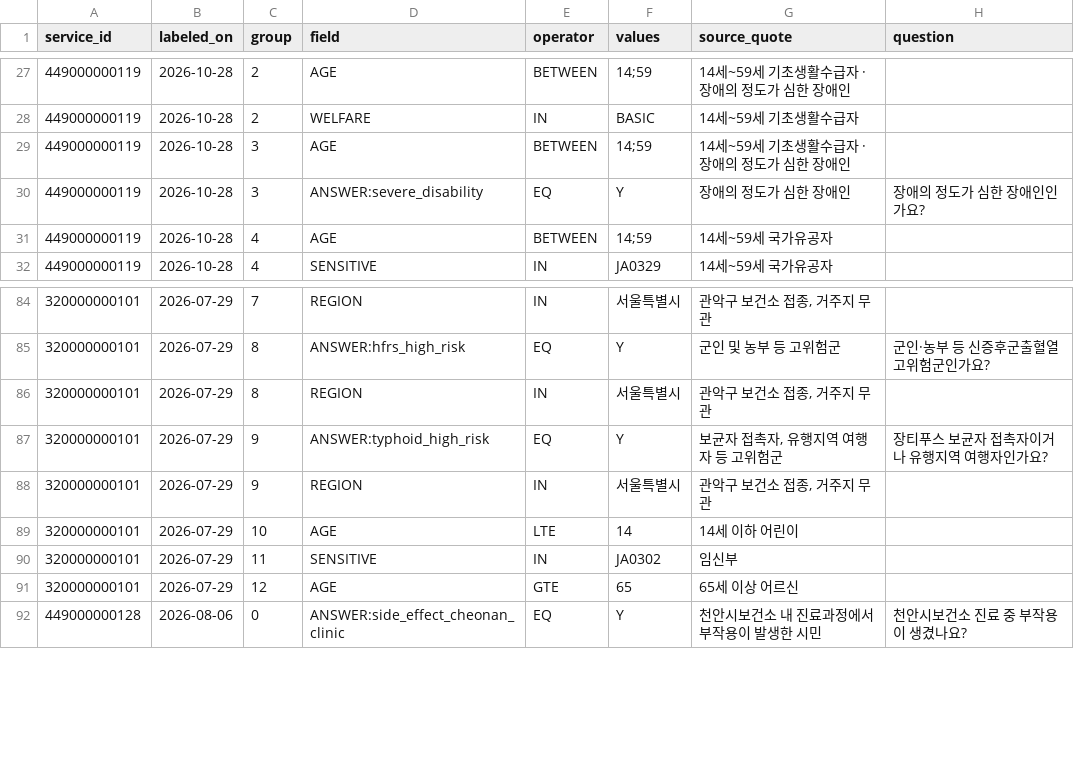
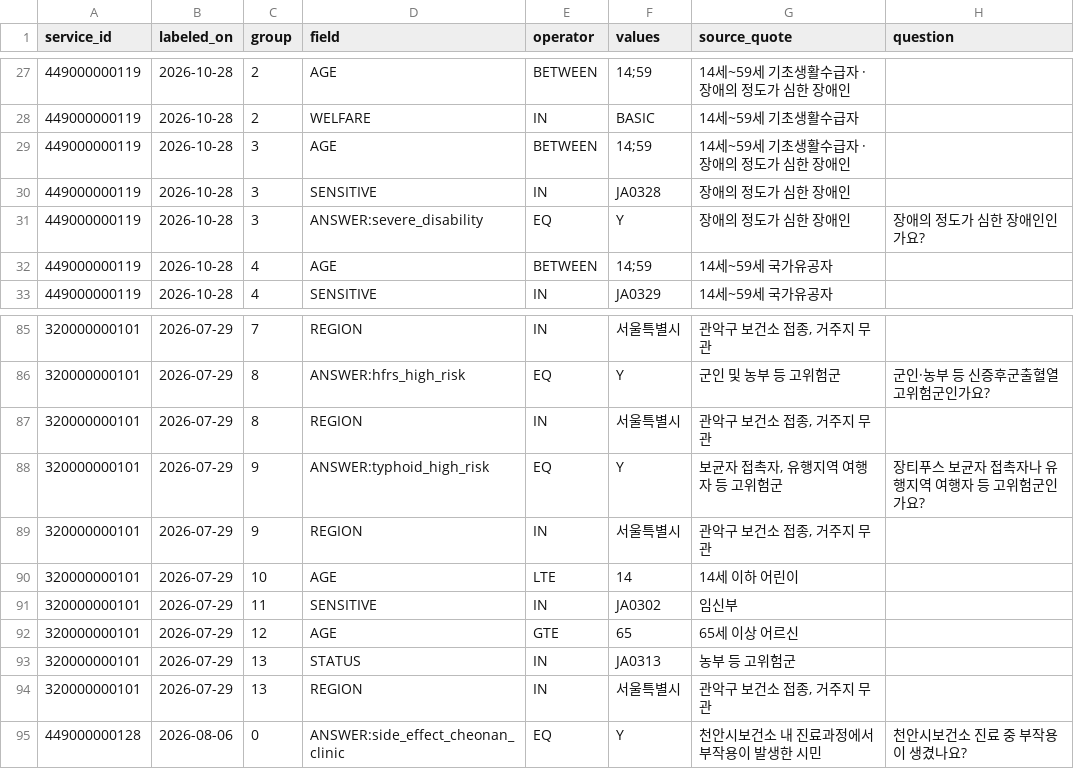
Before and after one commit to JavaSpring-TeamB/bokdeongi, a CSV file: backend/src/main/resources/eligibility/label-rules.csv, drawn as a sheet; only a part is shown, gaps mark what is left out; addresses are those after the commit; the diff names each change by its address in the sheet, - before the commit and + after, or states it on an @@ line.

```diff
--- a/backend/src/main/resources/eligibility/label-rules.csv
+++ b/backend/src/main/resources/eligibility/label-rules.csv
+row 30: 449000000119 | 2026-10-28 | 3 | SENSITIVE | IN | JA0328 | 장애의 정도가 심한 장애인
-H88 (question): 장티푸스 보균자 접촉자이거나 유행지역 여행자인가요?
+H88 (question): 장티푸스 보균자 접촉자나 유행지역 여행자 등 고위험군인가요?
+row 93: 320000000101 | 2026-07-29 | 13 | STATUS | IN | JA0313 | 농부 등 고위험군
+row 94: 320000000101 | 2026-07-29 | 13 | REGION | IN | 서울특별시 | 관악구 보건소 접종, 거주지 무관
```
Also changed, not shown: data-lab/rule_labels/rule_labels.csv, 1 other file.
